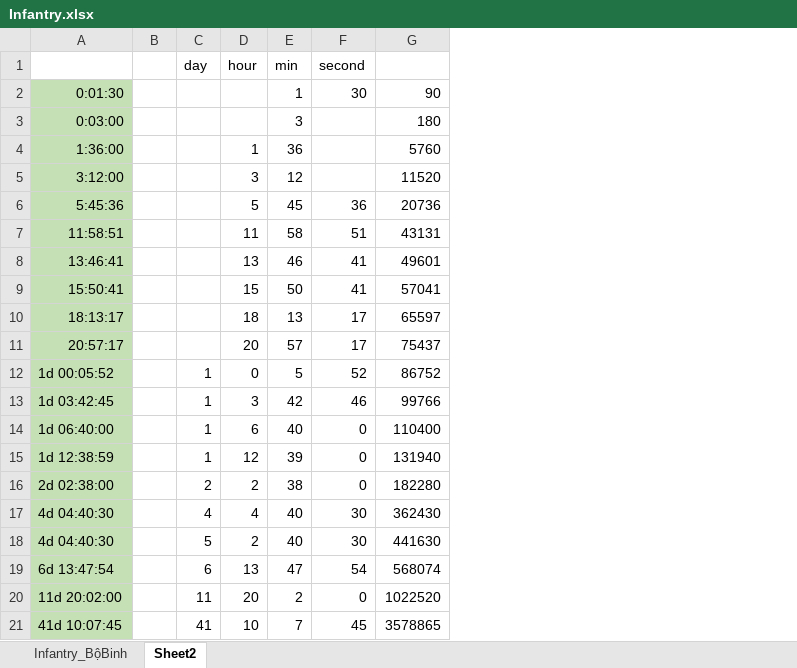
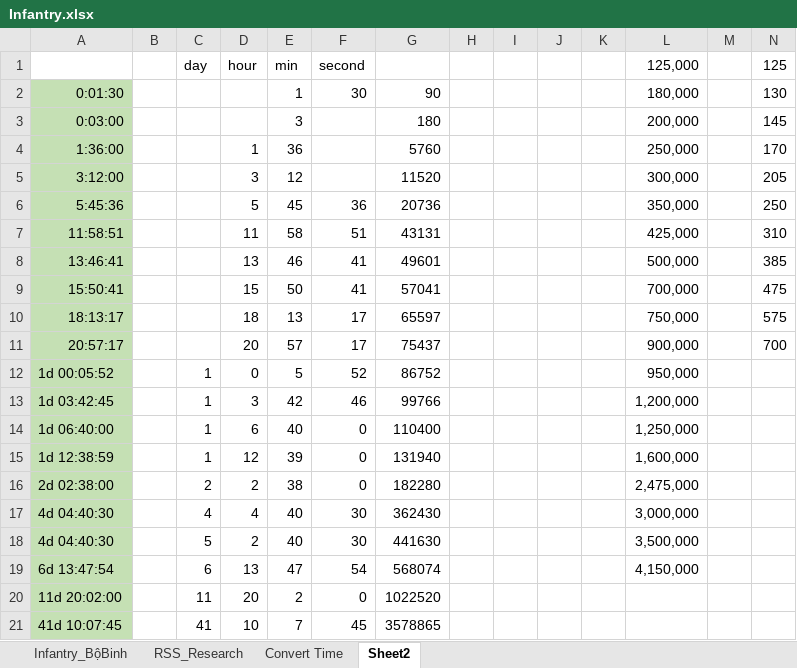
Before and after one commit to GameVae/FileXmind, an Excel workbook: Xmind/Upgrade_Research/Infantry.xlsx, sheet Sheet2, drawn as a sheet; values as stored, in another font and other column widths than the file's, no borders; the diff names each change by its address in the sheet, - before the commit and + after, or states it on an @@ line.

```diff
--- a/Xmind/Upgrade_Research/Infantry.xlsx (sheet Sheet2)
+++ b/Xmind/Upgrade_Research/Infantry.xlsx (sheet Sheet2)
+sheet tab: RSS_Research
+sheet tab: Convert Time
+column H, empty
+column I, empty
+column J, empty
+column K, empty
+column L, rows 1-19: 125,000 | 180,000 | 200,000 | 250,000 | 300,000 | 350,000 | 425,000 | 500,000 | 700,000 | 750,000 | 900,000 | 950,000 | 1,200,000 | 1,250,000 | 1,600,000 | 2,475,000 | 3,000,000 | 3,500,000 | 4,150,000
+column M, empty
+column N, rows 1-11: 125 | 130 | 145 | 170 | 205 | 250 | 310 | 385 | 475 | 575 | 700
```
Also changed, not shown: CellPosition.xlsx, 3 other files.
